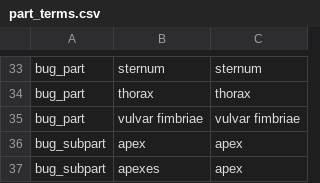
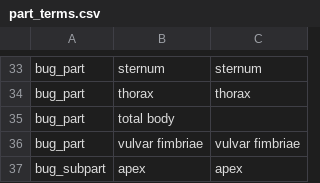
Before and after one commit to rafelafrance/AnopluraTraiter, a CSV file: anoplura/rules/terms/part_terms.csv, drawn as a sheet; only a part is shown, gaps mark what is left out; the shorter side is filled out with more unchanged rows.

```diff
--- a/anoplura/rules/terms/part_terms.csv
+++ b/anoplura/rules/terms/part_terms.csv
@@ -34,2 +34,3 @@ bug_part,sternum,sternum
 bug_part,thorax,thorax
+bug_part,total body
 bug_part,vulvar fimbriae,vulvar fimbriae
```
Also changed, not shown: anoplura/rules/terms/position_terms.csv, anoplura/rules/terms/shape_terms.csv, 9 other files.
